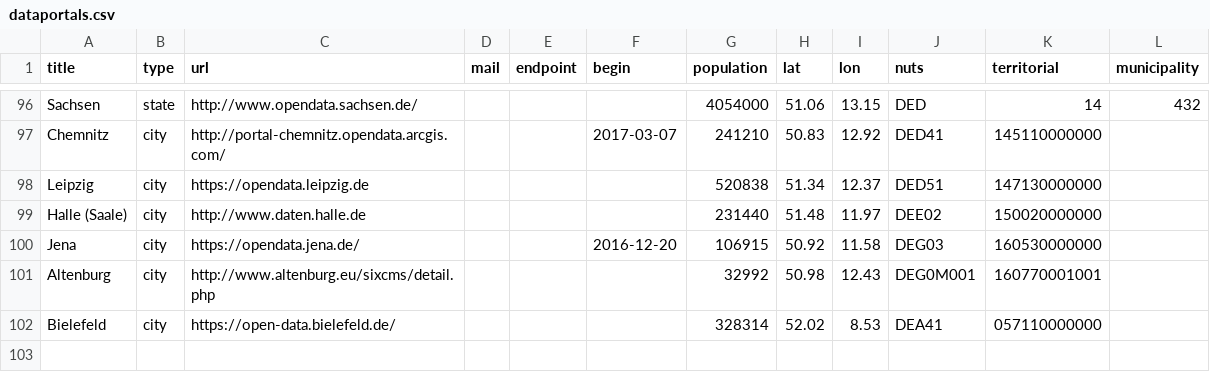
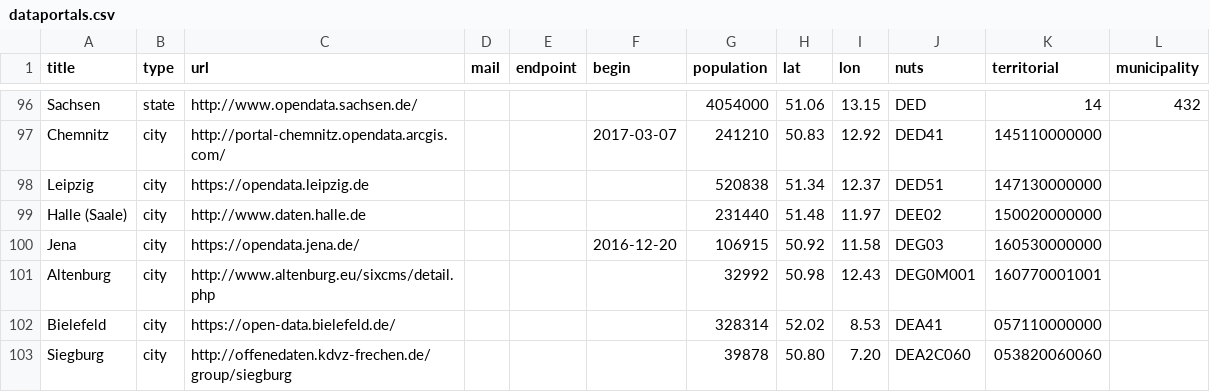
Before and after one commit to tursics/open-data-atlas, a CSV file: data/dataportals.csv, drawn as a sheet; only a part is shown, gaps mark what is left out.

Commit message:
add Siegburg

```diff
--- a/data/dataportals.csv
+++ b/data/dataportals.csv
@@ -102 +102,2 @@ Altenburg,city,http://www.altenburg.eu/sixcms/detail.php,,,,32992,50.98,12.43,DE
 Bielefeld,city,https://open-data.bielefeld.de/,,,,328314,52.02,8.53,DEA41,057110000000,
+Siegburg,city,http://offenedaten.kdvz-frechen.de/group/siegburg,,,,39878,50.80,7.20,DEA2C060,053820060060,
```
Also changed, not shown: data/opendataportals-de.csv, 1 other file.
